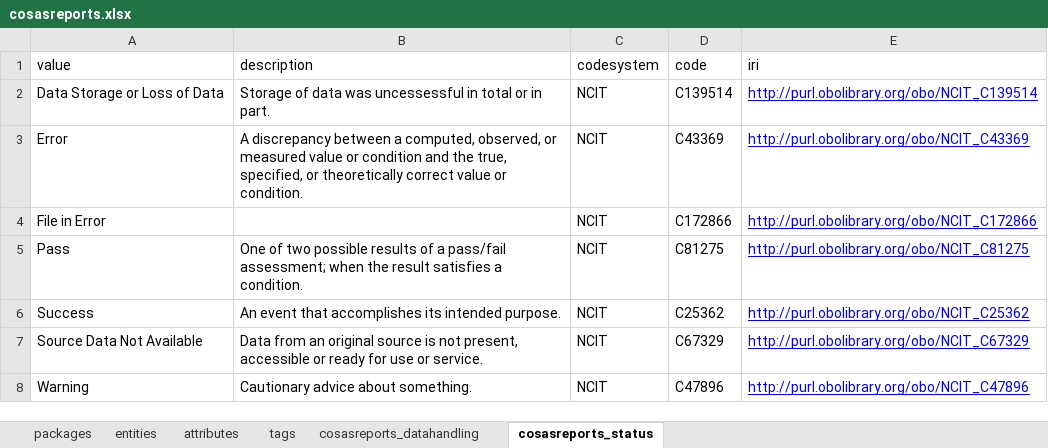
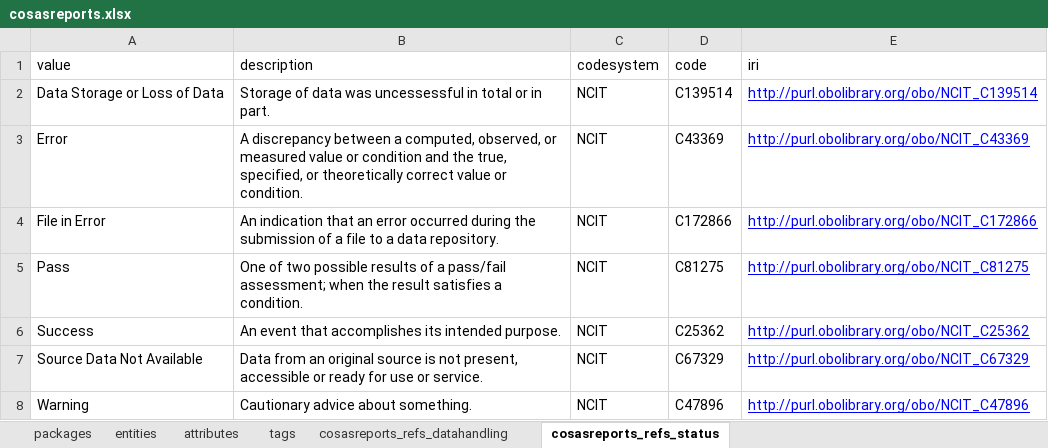
Before and after one commit to molgenis/projects-rd-cosas, an Excel workbook: dist/cosasreports.xlsx, sheet cosasreports_refs_status, drawn as a sheet; values as stored, in another font and other column widths than the file's, no borders; the diff names each change by its address in the sheet, - before the commit and + after, or states it on an @@ line.

```diff
--- a/dist/cosasreports.xlsx (sheet cosasreports_refs_status)
+++ b/dist/cosasreports.xlsx (sheet cosasreports_refs_status)
-sheet tab: cosasreports_datahandling
+sheet tab: cosasreports_refs_datahandling
-sheet tab: cosasreports_status
+sheet tab: cosasreports_refs_status
-B4 (description): (empty)
+B4 (description): An indication that an error occurred during the submission of a file to a data repository.
```
Also changed, not shown: sheet attributes, sheet entities, sheet packages, 4 other files.
